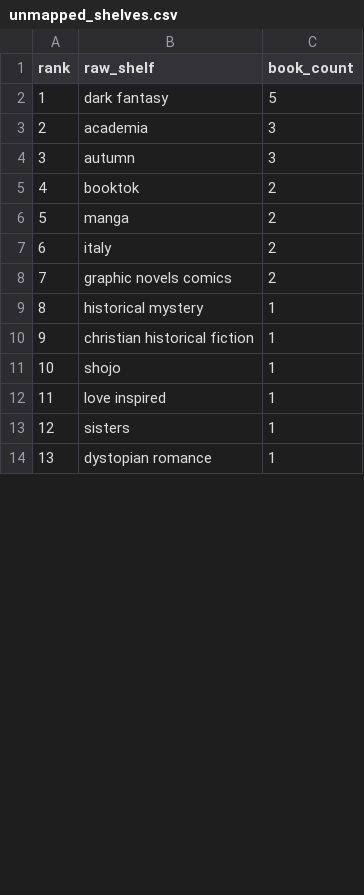
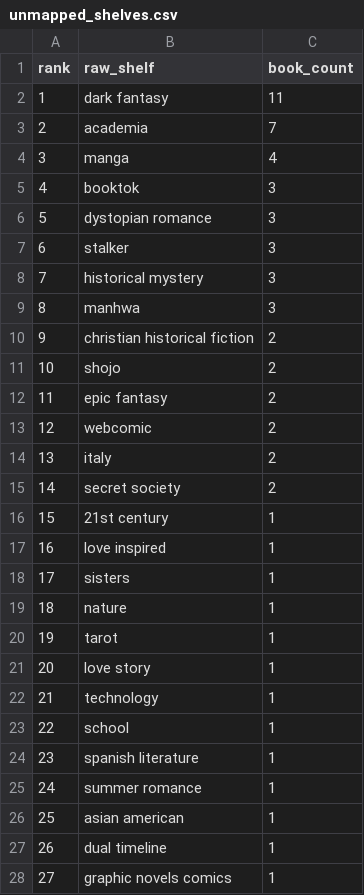
Before and after one commit to mariah32p/threnne-analytics, a CSV file: data/exports/unmapped_shelves.csv, drawn as a sheet; only a part is shown; removed rows and columns are numbered as before the commit, all else as after; the diff covers the shown part only; the diff names each change by its address in the sheet, - before the commit and + after, or states it on an @@ line.

```diff
--- a/data/exports/unmapped_shelves.csv
+++ b/data/exports/unmapped_shelves.csv
-C2 (book_count): 5
+C2 (book_count): 11
-C3 (book_count): 3
+C3 (book_count): 7
-row 4: 3 | autumn | 3
+row 4: 3 | manga | 4
-C5 (book_count): 2
+C5 (book_count): 3
+row 6: 5 | dystopian romance | 3
+row 7: 6 | stalker | 3
+row 8: 7 | historical mystery | 3
+row 9: 8 | manhwa | 3
+row 10: 9 | christian historical fiction | 2
+row 11: 10 | shojo | 2
@@ column A (rank) renumbered between rows 12 and 40 @@
-B12 (raw_shelf): manga
+B12 (raw_shelf): epic fantasy
+row 13: 12 | webcomic | 2
-B15 (raw_shelf): graphic novels comics
+B15 (raw_shelf): secret society
-B16 (raw_shelf): historical mystery
+B16 (raw_shelf): 21st century
-row 10: 9 | christian historical fiction | 1
-row 11: 10 | shojo | 1
+row 19: 18 | nature | 1
+row 20: 19 | tarot | 1
+row 21: 20 | love story | 1
+row 22: 21 | technology | 1
+row 23: 22 | school | 1
+row 24: 23 | spanish literature | 1
+row 25: 24 | summer romance | 1
-B26 (raw_shelf): dystopian romance
+B26 (raw_shelf): asian american
+row 27: 26 | dual timeline | 1
+row 28: 27 | graphic novels comics | 1
```
Also changed, not shown: 6 added rows, 12 removed rows, 1 moved row and 2 edited cells elsewhere in this file, data/exports/forecast_report.csv, data/exports/forecast_stacks_report.csv, 3 other files.
